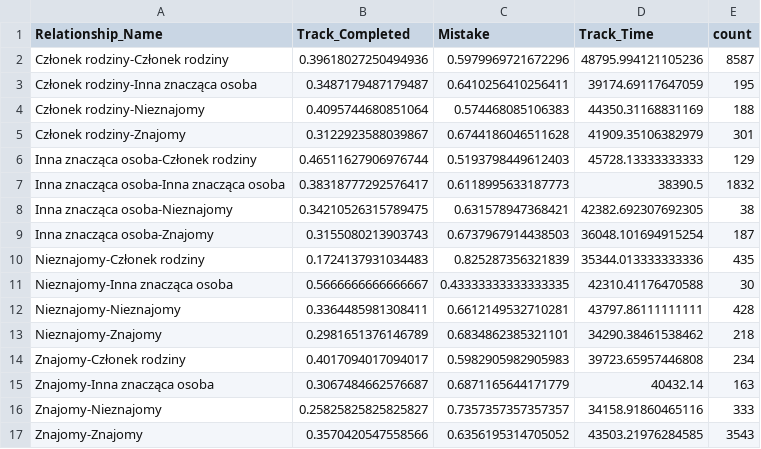
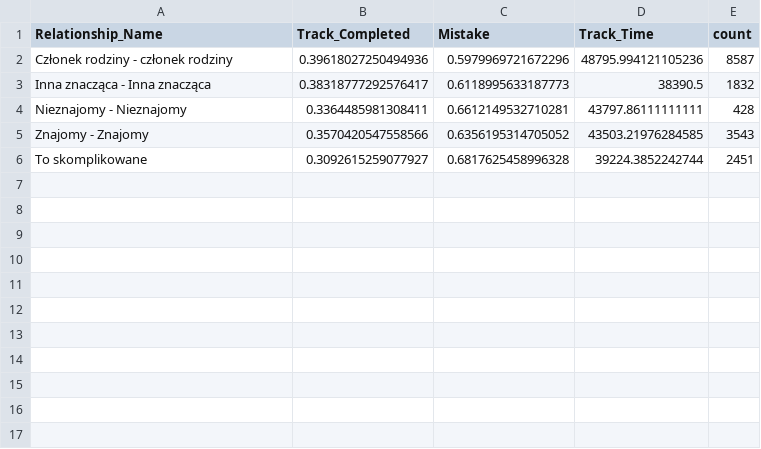
Before and after one commit to MikolajRowicki/ORTHO, a CSV file: wyniki_analizy/rel_analysis_tor_2.csv, drawn as a sheet.

Commit message:
Change in relationship status

```diff
--- a/wyniki_analizy/rel_analysis_tor_2.csv
+++ b/wyniki_analizy/rel_analysis_tor_2.csv
@@ -1,17 +1,6 @@
 Relationship_Name,Track_Completed,Mistake,Track_Time,count
-Członek rodziny-Członek rodziny,0.39618027250494936,0.5979969721672296,48795.994121105236,8587
-Członek rodziny-Inna znacząca osoba,0.3487179487179487,0.6410256410256411,39174.69117647059,195
-Członek rodziny-Nieznajomy,0.4095744680851064,0.574468085106383,44350.31168831169,188
-Członek rodziny-Znajomy,0.3122923588039867,0.6744186046511628,41909.35106382979,301
-Inna znacząca osoba-Członek rodziny,0.46511627906976744,0.5193798449612403,45728.13333333333,129
-Inna znacząca osoba-Inna znacząca osoba,0.38318777292576417,0.6118995633187773,38390.5,1832
-Inna znacząca osoba-Nieznajomy,0.34210526315789475,0.631578947368421,42382.692307692305,38
-Inna znacząca osoba-Znajomy,0.3155080213903743,0.6737967914438503,36048.101694915254,187
-Nieznajomy-Członek rodziny,0.1724137931034483,0.825287356321839,35344.013333333336,435
-Nieznajomy-Inna znacząca osoba,0.5666666666666667,0.43333333333333335,42310.41176470588,30
-Nieznajomy-Nieznajomy,0.3364485981308411,0.6612149532710281,43797.86111111111,428
-Nieznajomy-Znajomy,0.2981651376146789,0.6834862385321101,34290.38461538462,218
-Znajomy-Członek rodziny,0.4017094017094017,0.5982905982905983,39723.65957446808,234
-Znajomy-Inna znacząca osoba,0.3067484662576687,0.6871165644171779,40432.14,163
-Znajomy-Nieznajomy,0.25825825825825827,0.7357357357357357,34158.91860465116,333
-Znajomy-Znajomy,0.3570420547558566,0.6356195314705052,43503.21976284585,3543
+Członek rodziny - członek rodziny,0.39618027250494936,0.5979969721672296,48795.994121105236,8587
+Inna znacząca - Inna znacząca,0.38318777292576417,0.6118995633187773,38390.5,1832
+Nieznajomy - Nieznajomy,0.3364485981308411,0.6612149532710281,43797.86111111111,428
+Znajomy - Znajomy,0.3570420547558566,0.6356195314705052,43503.21976284585,3543
+To skomplikowane,0.3092615259077927,0.6817625458996328,39224.3852242744,2451
```
Also changed, not shown: wyniki_analizy/rel_analysis_tor_3.csv, wyniki_analizy/rel_analysis_tor_4.csv, 32 other files.
